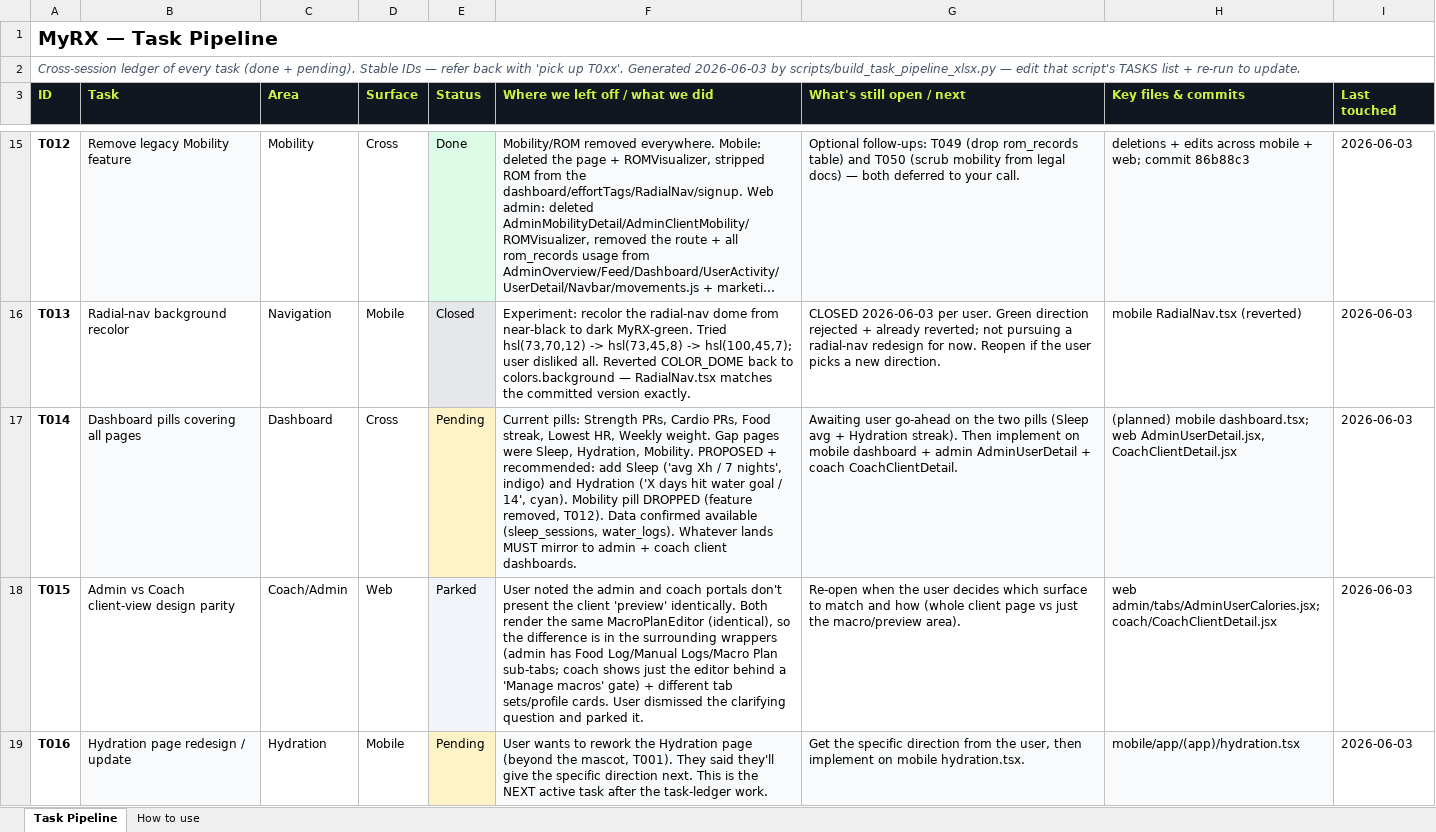
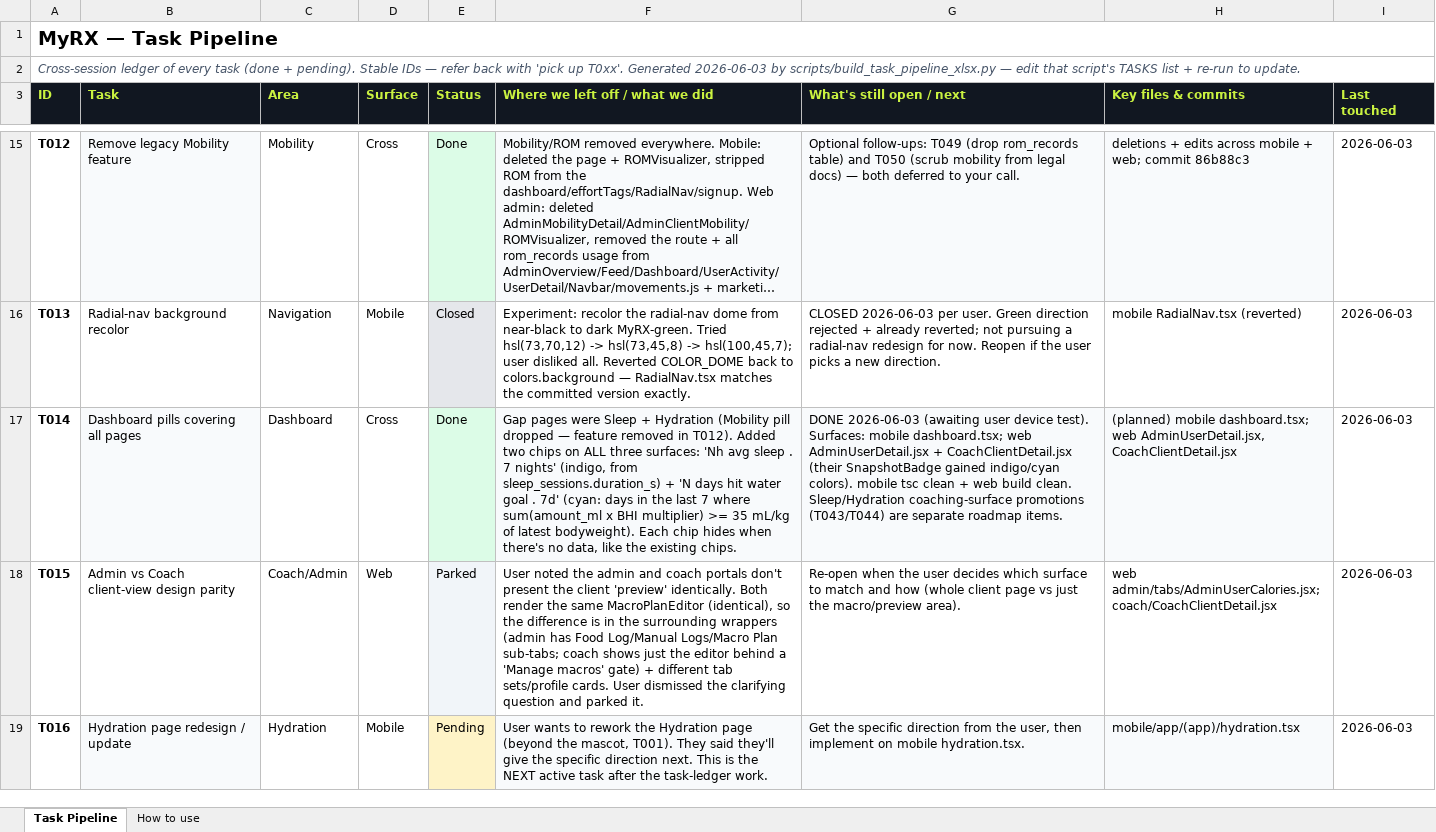
Before and after one commit to MotazJarrah/myrx, an Excel workbook: docs/TASK_PIPELINE.xlsx, sheet Task Pipeline, drawn as a sheet; only a part is shown, gaps mark what is left out; long unchanged cells end in …; values as stored, in another font and other column widths than the file's, no borders; the diff names each change by its address in the sheet, - before the commit and + after, or states it on an @@ line.

Commit message:
feat(dashboard): add Sleep + Hydration stat chips, mirrored to admin + coach (T014)
- Mobile dashboard: 😴 avg sleep (7 nights, from sleep_sessions) + 💧 days
  hit water goal (last 7, effective mL vs 35 mL/kg) chips.
- Mirrored to admin AdminUserDetail + coach CoachClientDetail snapshot badges
  (SnapshotBadge gained indigo/cyan). Each chip hides when there's no data.

```diff
--- a/docs/TASK_PIPELINE.xlsx (sheet Task Pipeline)
+++ b/docs/TASK_PIPELINE.xlsx (sheet Task Pipeline)
-E17 (Status): Pending
+E17 (Status): Done
-E17 fill: #FEF3C7
+E17 fill: #DCFCE7
-F17 (Where we left off / what we did): Current pills: Strength PRs, Cardio PRs, Food streak, Lowest HR, Weekly weight. Gap pages were Sleep, Hydration, Mobility. PROPOSED + recommended: add Sleep ('avg Xh / 7 nights', indigo) and Hydration ('X days hit water goal / 14', cyan). Mobility pill DROPPED (feature removed, T012). Data confirmed available (sleep_sessions, water_logs). Whatever lands MUST mirror to admin + coach client dashboards.
+F17 (Where we left off / what we did): Gap pages were Sleep + Hydration (Mobility pill dropped — feature removed in T012). Added two chips on ALL three surfaces: 'Nh avg sleep . 7 nights' (indigo, from sleep_sessions.duration_s) + 'N days hit water goal . 7d' (cyan: days in the last 7 where sum(amount_ml x BHI multiplier) >= 35 mL/kg of latest bodyweight). Each chip hides when there's no data, like the existing chips.
-G17 (What's still open / next): Awaiting user go-ahead on the two pills (Sleep avg + Hydration streak). Then implement on mobile dashboard + admin AdminUserDetail + coach CoachClientDetail.
+G17 (What's still open / next): DONE 2026-06-03 (awaiting user device test). Surfaces: mobile dashboard.tsx; web AdminUserDetail.jsx + CoachClientDetail.jsx (their SnapshotBadge gained indigo/cyan colors). mobile tsc clean + web build clean. Sleep/Hydration coaching-surface promotions (T043/T044) are separate roadmap items.
```
Also changed, not shown: 4 other files.
